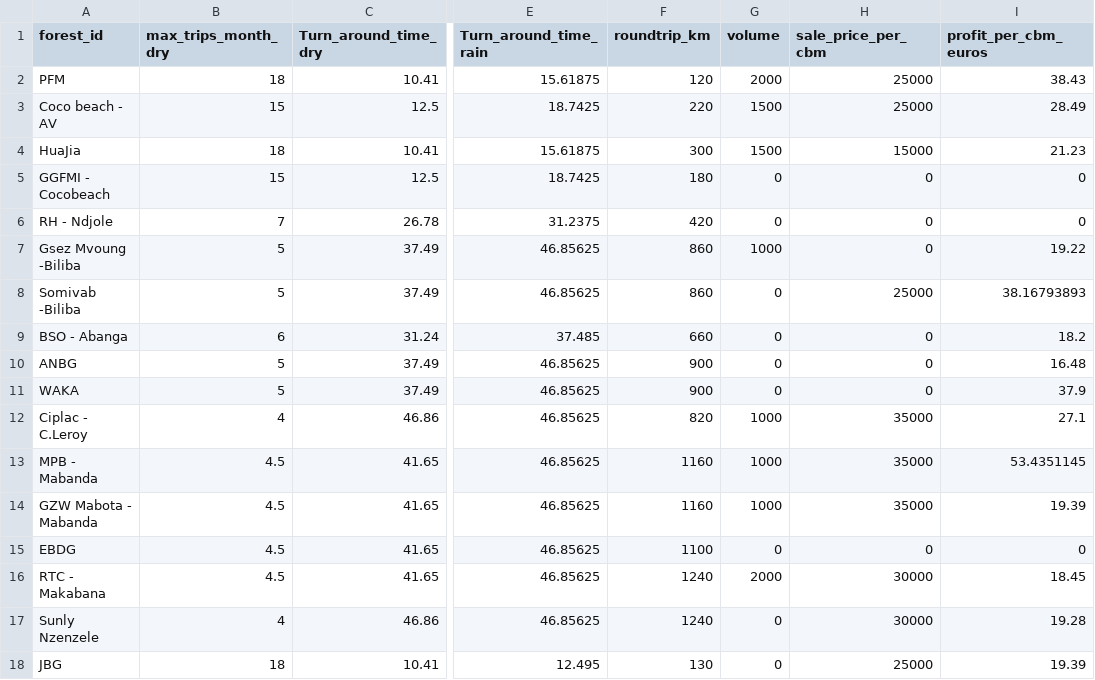
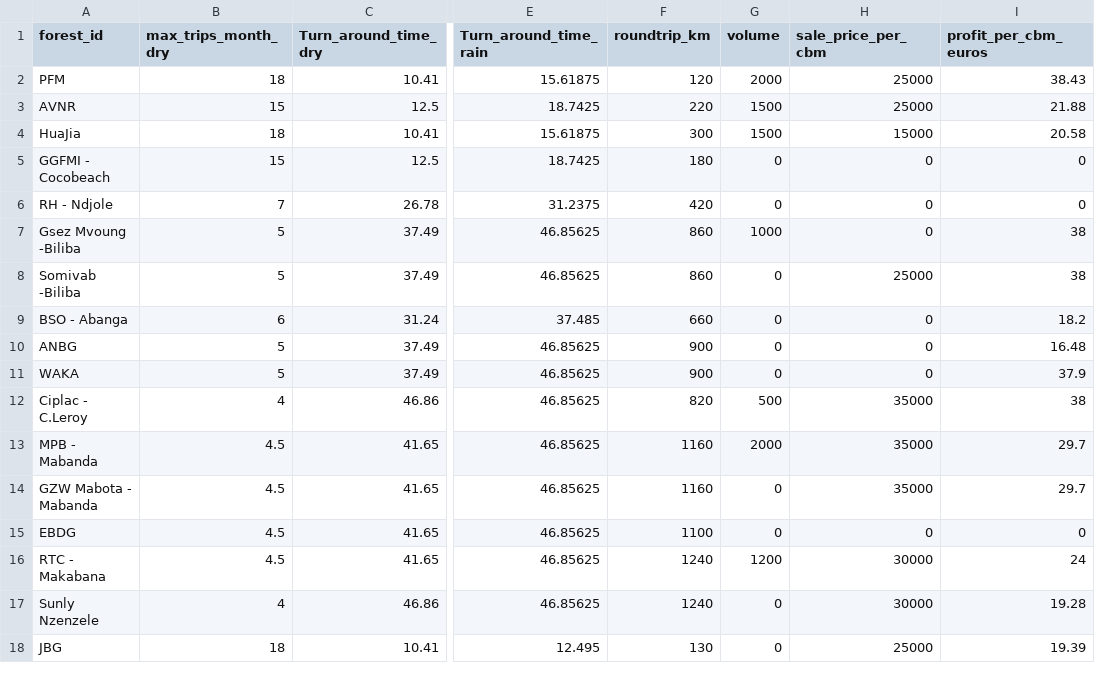
Before and after one commit to Polar310/trucking_app, a CSV file: data/forests.csv, drawn as a sheet; only a part is shown, gaps mark what is left out; the diff names each change by its address in the sheet, - before the commit and + after, or states it on an @@ line.

```diff
--- a/data/forests.csv
+++ b/data/forests.csv
-A3 (forest_id): Coco beach - AV
+A3 (forest_id): AVNR
-I3 (profit_per_cbm_euros): 28.49
+I3 (profit_per_cbm_euros): 21.88
-I4 (profit_per_cbm_euros): 21.23
+I4 (profit_per_cbm_euros): 20.58
-I7 (profit_per_cbm_euros): 19.22
+I7 (profit_per_cbm_euros): 38
-I8 (profit_per_cbm_euros): 38.16793893
+I8 (profit_per_cbm_euros): 38
-G12 (volume): 1000
+G12 (volume): 500
-I12 (profit_per_cbm_euros): 27.1
+I12 (profit_per_cbm_euros): 38
-G13 (volume): 1000
+G13 (volume): 2000
-I13 (profit_per_cbm_euros): 53.4351145
+I13 (profit_per_cbm_euros): 29.7
-G14 (volume): 1000
+G14 (volume): 0
-I14 (profit_per_cbm_euros): 19.39
+I14 (profit_per_cbm_euros): 29.7
-G16 (volume): 2000
+G16 (volume): 1200
-I16 (profit_per_cbm_euros): 18.45
+I16 (profit_per_cbm_euros): 24
```
Also changed, not shown: data/trucks.csv, 1 other file.
